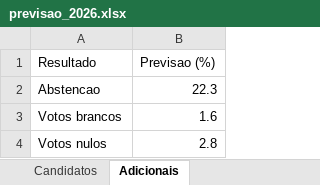
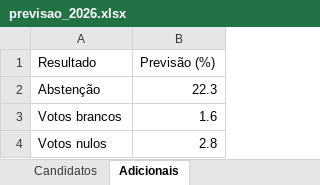
Before and after one commit to pvaluche/trabalho-econometria-a1, an Excel workbook: outputs/previsao_2026.xlsx, sheet Adicionais, drawn as a sheet; values as stored, in another font and other column widths than the file's, no borders; the diff names each change by its address in the sheet, - before the commit and + after, or states it on an @@ line.

```diff
--- a/outputs/previsao_2026.xlsx (sheet Adicionais)
+++ b/outputs/previsao_2026.xlsx (sheet Adicionais)
-B1: Previsao (%)
+B1: Previsão (%)
-A2 (Resultado): Abstencao
+A2 (Resultado): Abstenção
```
Also changed, not shown: sheet Candidatos, 3 other files.
